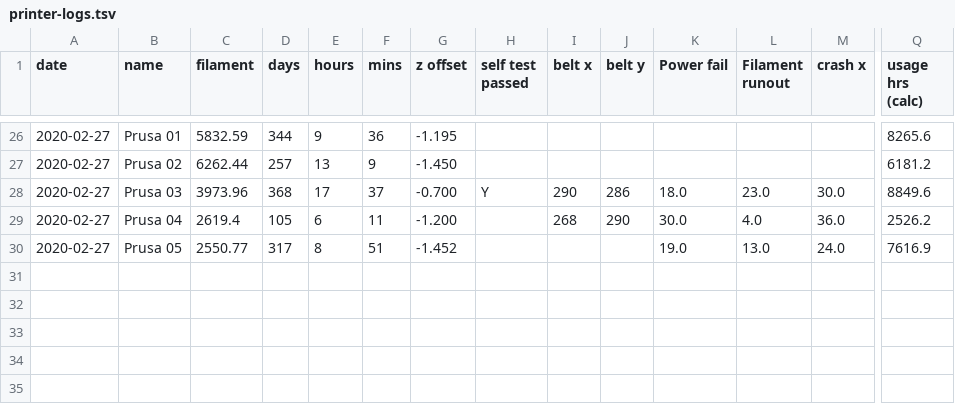
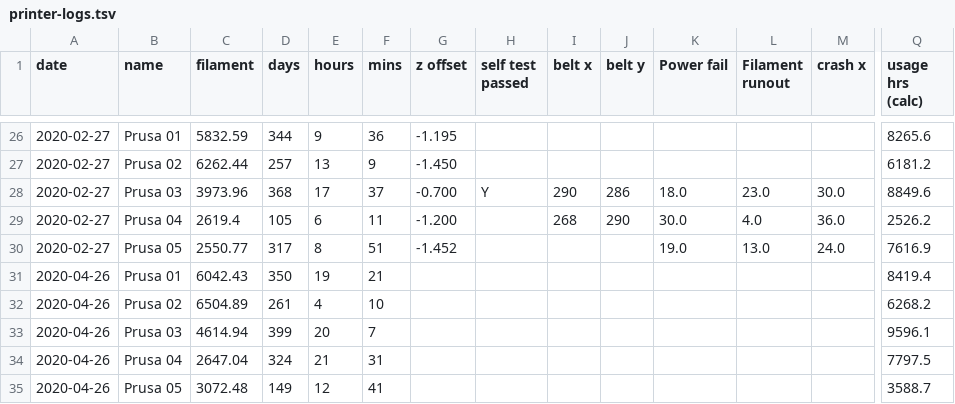
Before and after one commit to rgordon/barn-printer-logs, a TSV file: data/printer-logs.tsv, drawn as a sheet; only a part is shown, gaps mark what is left out; rows hold the shown columns only; the diff names each change by its address in the sheet, - before the commit and + after, or states it on an @@ line.

Commit message:
update with data throu 2020-04-26

```diff
--- a/data/printer-logs.tsv
+++ b/data/printer-logs.tsv
+row 31: 2020-04-26 | Prusa 01 | 6042.43 | 350 | 19 | 21 |  |  |  |  |  |  |  | 8419.4
+row 32: 2020-04-26 | Prusa 02 | 6504.89 | 261 | 4 | 10 |  |  |  |  |  |  |  | 6268.2
+row 33: 2020-04-26 | Prusa 03 | 4614.94 | 399 | 20 | 7 |  |  |  |  |  |  |  | 9596.1
+row 34: 2020-04-26 | Prusa 04 | 2647.04 | 324 | 21 | 31 |  |  |  |  |  |  |  | 7797.5
+row 35: 2020-04-26 | Prusa 05 | 3072.48 | 149 | 12 | 41 |  |  |  |  |  |  |  | 3588.7
```
Also changed, not shown: 1 other file.
